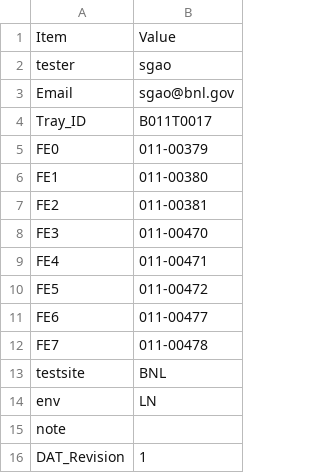
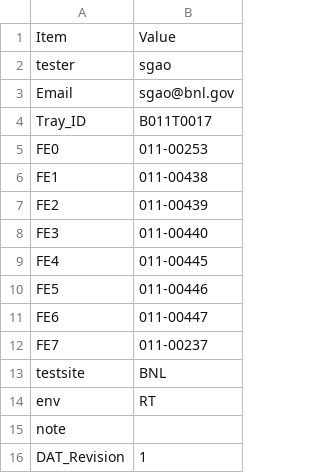
Before and after one commit to sgaobnl/BNL_CE_WIB_SW_QC, a CSV file: readback/asic_info.csv, drawn as a sheet; only a part is shown.

```diff
--- a/readback/asic_info.csv
+++ b/readback/asic_info.csv
@@ -4,12 +4,12 @@ Email,sgao@bnl.gov,
 Tray_ID,B011T0017,
-FE0,011-00379,
-FE1,011-00380,
-FE2,011-00381,
-FE3,011-00470,
-FE4,011-00471,
-FE5,011-00472,
-FE6,011-00477,
-FE7,011-00478,
+FE0,011-00253,
+FE1,011-00438,
+FE2,011-00439,
+FE3,011-00440,
+FE4,011-00445,
+FE5,011-00446,
+FE6,011-00447,
+FE7,011-00237,
 testsite,BNL,
-env,LN,
+env,RT,
 note,,
```
Also changed, not shown: asic_info.csv, 1 other file.
